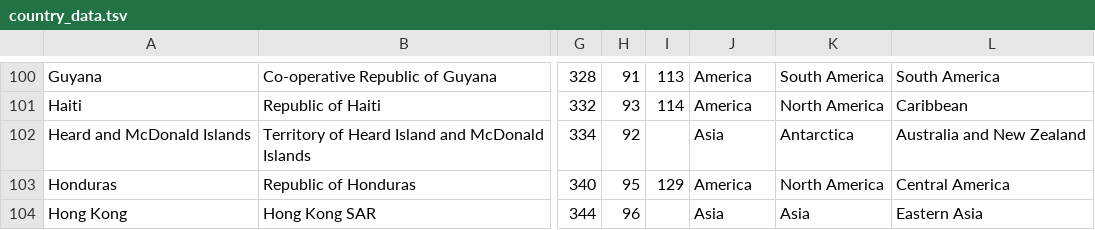
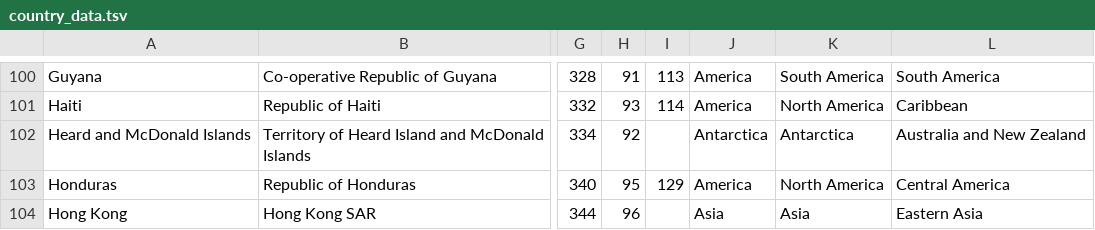
Before and after one commit to IndEcol/country_converter, a TSV file: country_converter/country_data.tsv, drawn as a sheet; only a part is shown, gaps mark what is left out; the diff names each change by its address in the sheet, - before the commit and + after, or states it on an @@ line.

Commit message:
fixed heard island continent

```diff
--- a/country_converter/country_data.tsv
+++ b/country_converter/country_data.tsv
-J102: Asia
+J102: Antarctica
```
